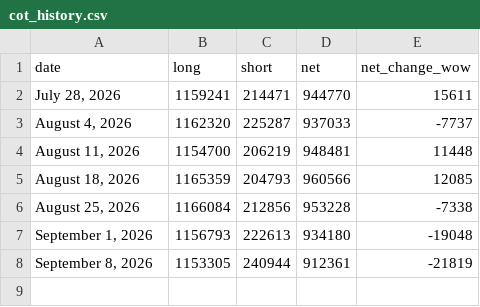
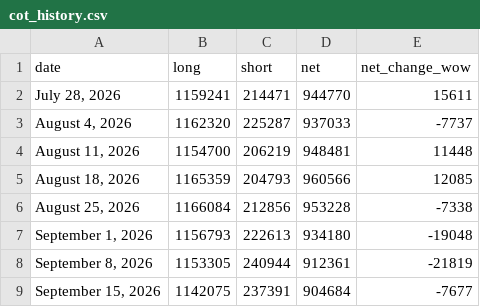
Before and after one commit to yukik206-rgb/pivot-desk-site, a CSV file: pipeline/data/cot_history.csv, drawn as a sheet.

```diff
--- a/pipeline/data/cot_history.csv
+++ b/pipeline/data/cot_history.csv
@@ -8 +8,2 @@ date,long,short,net,net_change_wow
 "September 8, 2026",1153305,240944,912361,-21819
+"September 15, 2026",1142075,237391,904684,-7677
```
Also changed, not shown: pipeline/data/cot_leveraged_history.csv, 4 other files.
